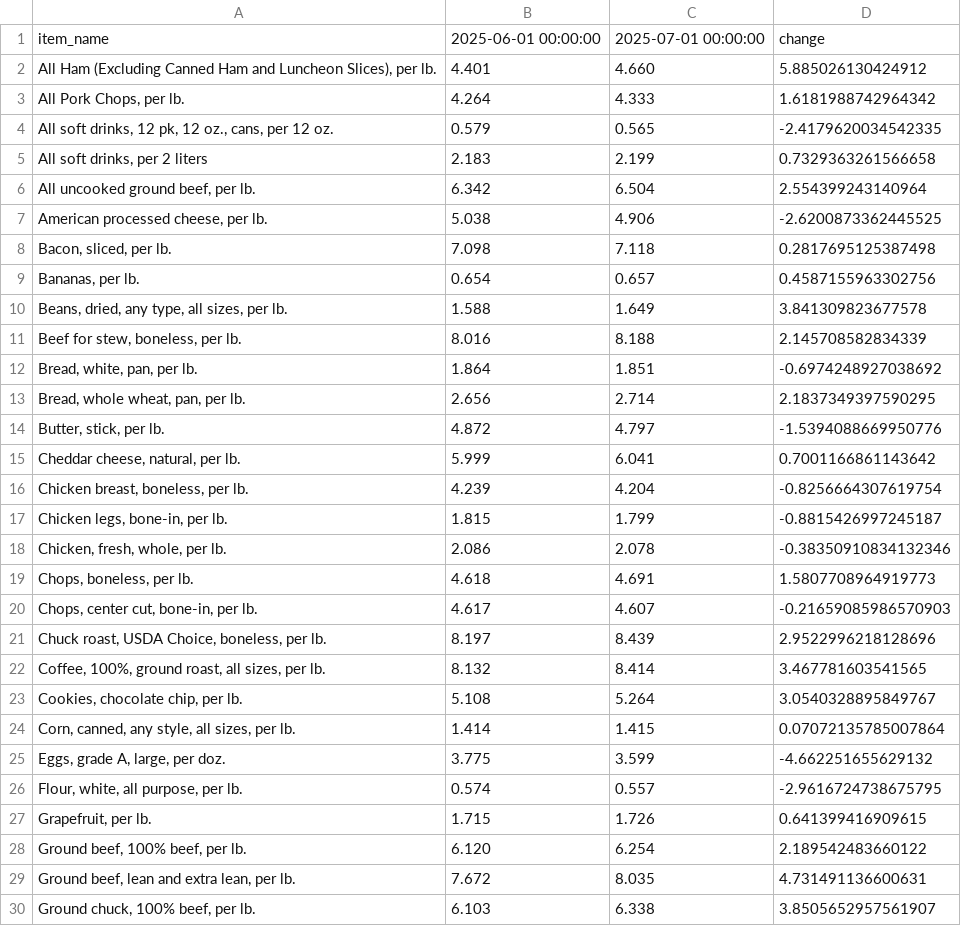
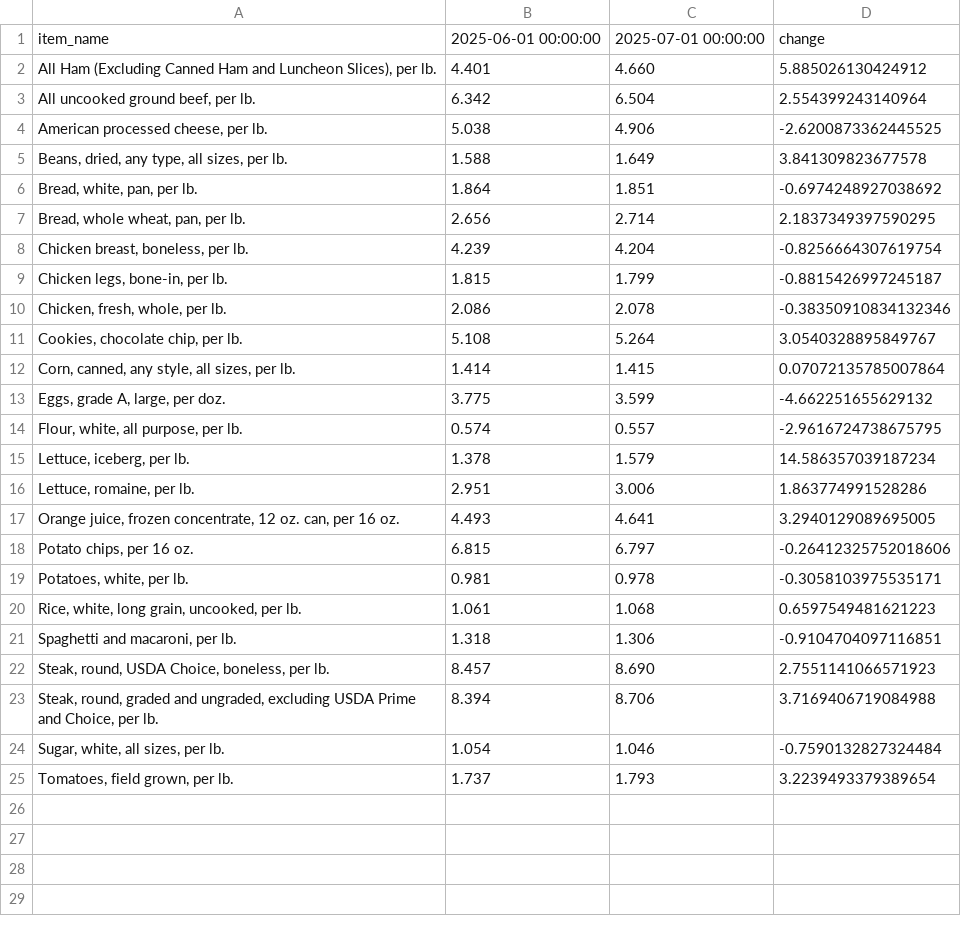
Before and after one commit to kv-hearst/cpi-api, a CSV file: data/bls_table.csv, drawn as a sheet; only a part is shown; the shorter side is filled out with more unchanged rows; the diff covers the shown part only.

```diff
--- a/data/bls_table.csv
+++ b/data/bls_table.csv
@@ -2,15 +2,7 @@ item_name,2025-06-01 00:00:00,2025-07-01 00:00:00,change
 "All Ham (Excluding Canned Ham and Luncheon Slices), per lb.",4.401,4.660,5.885026130424912
-"All Pork Chops, per lb.",4.264,4.333,1.6181988742964342
-"All soft drinks, 12 pk, 12 oz., cans, per 12 oz.",0.579,0.565,-2.4179620034542335
-"All soft drinks, per 2 liters",2.183,2.199,0.7329363261566658
 "All uncooked ground beef, per lb.",6.342,6.504,2.554399243140964
 "American processed cheese, per lb.",5.038,4.906,-2.6200873362445525
-"Bacon, sliced, per lb.",7.098,7.118,0.2817695125387498
-"Bananas, per lb.",0.654,0.657,0.4587155963302756
 "Beans, dried, any type, all sizes, per lb.",1.588,1.649,3.841309823677578
-"Beef for stew, boneless, per lb.",8.016,8.188,2.145708582834339
 "Bread, white, pan, per lb.",1.864,1.851,-0.6974248927038692
 "Bread, whole wheat, pan, per lb.",2.656,2.714,2.1837349397590295
-"Butter, stick, per lb.",4.872,4.797,-1.5394088669950776
-"Cheddar cheese, natural, per lb.",5.999,6.041,0.7001166861143642
 "Chicken breast, boneless, per lb.",4.239,4.204,-0.8256664307619754
@@ -18,6 +10,2 @@ item_name,2025-06-01 00:00:00,2025-07-01 00:00:00,change
 "Chicken, fresh, whole, per lb.",2.086,2.078,-0.38350910834132346
-"Chops, boneless, per lb.",4.618,4.691,1.5807708964919773
-"Chops, center cut, bone-in, per lb.",4.617,4.607,-0.21659085986570903
-"Chuck roast, USDA Choice, boneless, per lb.",8.197,8.439,2.9522996218128696
-"Coffee, 100%, ground roast, all sizes, per lb.",8.132,8.414,3.467781603541565
 "Cookies, chocolate chip, per lb.",5.108,5.264,3.0540328895849767
@@ -26,5 +14 @@ item_name,2025-06-01 00:00:00,2025-07-01 00:00:00,change
 "Flour, white, all purpose, per lb.",0.574,0.557,-2.9616724738675795
-"Grapefruit, per lb.",1.715,1.726,0.641399416909615
-"Ground beef, 100% beef, per lb.",6.120,6.254,2.189542483660122
-"Ground beef, lean and extra lean, per lb.",7.672,8.035,4.731491136600631
-"Ground chuck, 100% beef, per lb.",6.103,6.338,3.8505652957561907
```
Also changed, not shown: 9 removed rows elsewhere in this file, data/bls_chart.csv, data/bls_data.csv, 2 other files.
